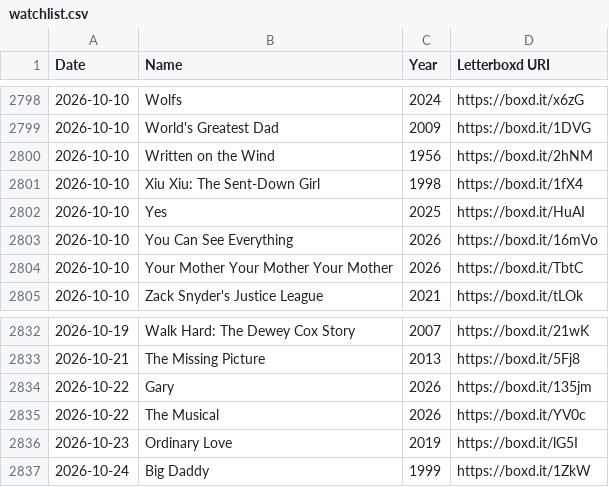
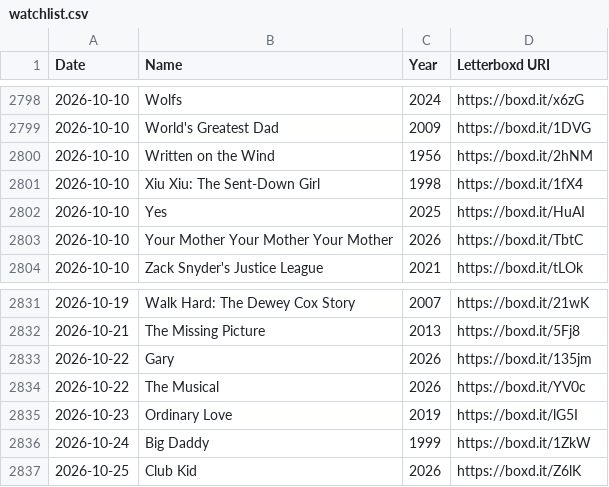
Before and after one commit to hesham-nawaz/personal-website, a CSV file: data/watchlist.csv, drawn as a sheet; only a part is shown, gaps mark what is left out; removed rows and columns are numbered as before the commit, all else as after; the diff names each change by its address in the sheet, - before the commit and + after, or states it on an @@ line.

```diff
--- a/data/watchlist.csv
+++ b/data/watchlist.csv
-row 2803: 2026-10-10 | You Can See Everything | 2026 | https://boxd.it/16mVo
+row 2837: 2026-10-25 | Club Kid | 2026 | https://boxd.it/Z6lK
```
Also changed, not shown: 4 other files.
